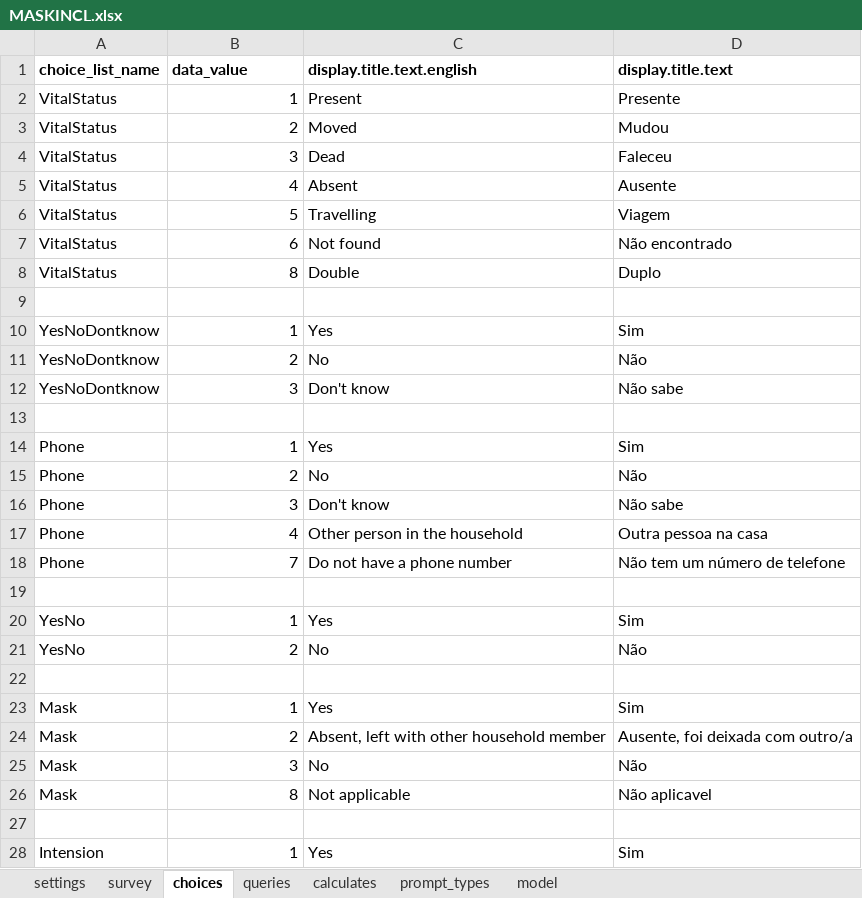
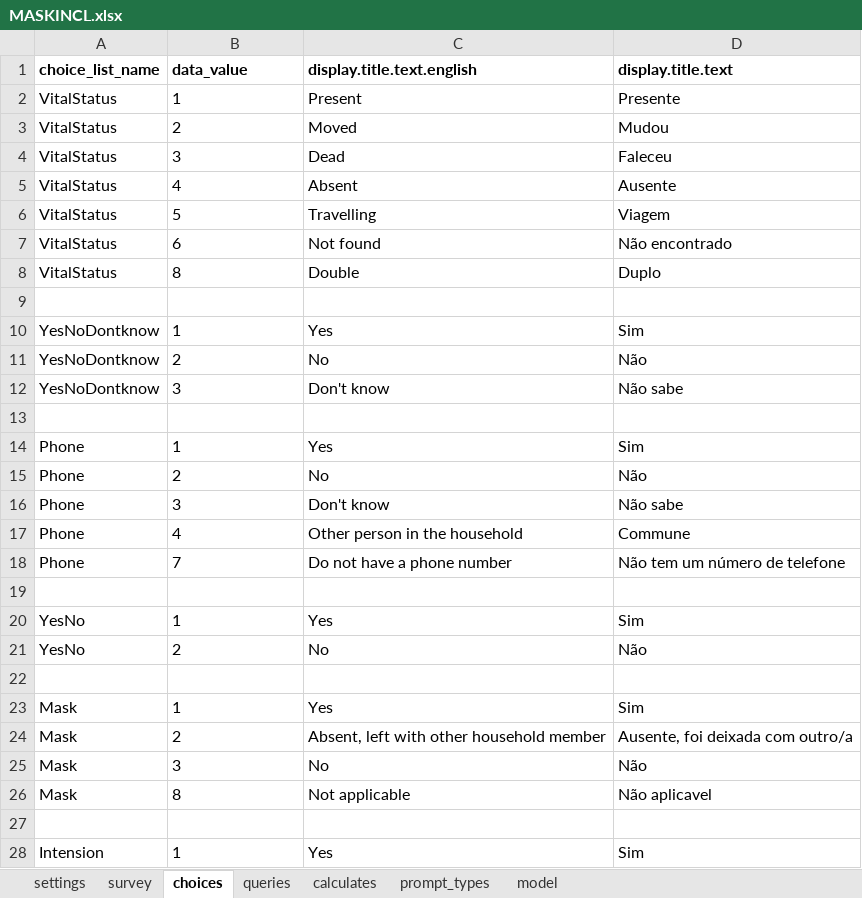
Before and after one commit to sarahstou/MASKCOVID, an Excel workbook: app/config/tables/MASKINCL/Forms/MASKINCL/MASKINCL.xlsx, sheet choices, drawn as a sheet; only a part is shown; values as stored, in another font and other column widths than the file's, no borders; the diff covers the shown part only; the diff names each change by its address in the sheet, - before the commit and + after, or states it on an @@ line.

```diff
--- a/app/config/tables/MASKINCL/Forms/MASKINCL/MASKINCL.xlsx (sheet choices)
+++ b/app/config/tables/MASKINCL/Forms/MASKINCL/MASKINCL.xlsx (sheet choices)
-B2:B8 alignment: right
+B2:B8 alignment: left
-B10:B12 alignment: right
+B10:B12 alignment: left
-B14:B18 alignment: right
+B14:B18 alignment: left
-D17 (display.title.text): Outra pessoa na casa
+D17 (display.title.text): Commune
-B20:B21 alignment: right
+B20:B21 alignment: left
-B23:B26 alignment: right
+B23:B26 alignment: left
-B28 alignment: right
+B28 alignment: left
```
Also changed, not shown: 2 removed rows and cell formats elsewhere in this sheet, sheet survey, sheet model, sheet calculates, sheet queries, formulas that keep their value, app/config/tables/MASKHOUSEHOLD/Forms/MASKHOUSEHOLD/MASKHOUSEHOLD.xlsx, 14 other files.
